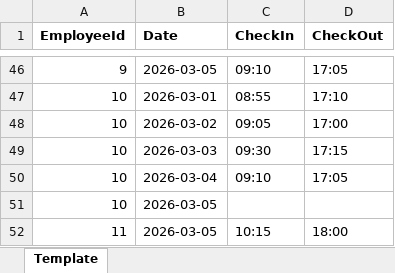
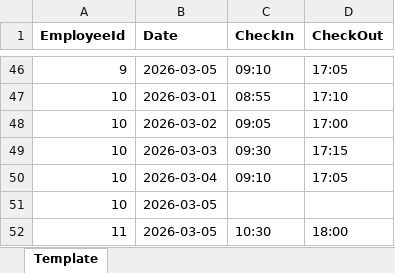
Before and after one commit to BelalMoh22/EMS_IKEN_Intern, an Excel workbook: attendance_template.xlsx, sheet Template, drawn as a sheet; only a part is shown, gaps mark what is left out; values as stored, in another font and other column widths than the file's, no borders; the diff names each change by its address in the sheet, - before the commit and + after, or states it on an @@ line.

```diff
--- a/attendance_template.xlsx (sheet Template)
+++ b/attendance_template.xlsx (sheet Template)
-C52 (CheckIn): 10:15
+C52 (CheckIn): 10:30
```
Also changed, not shown: 6 other files.
